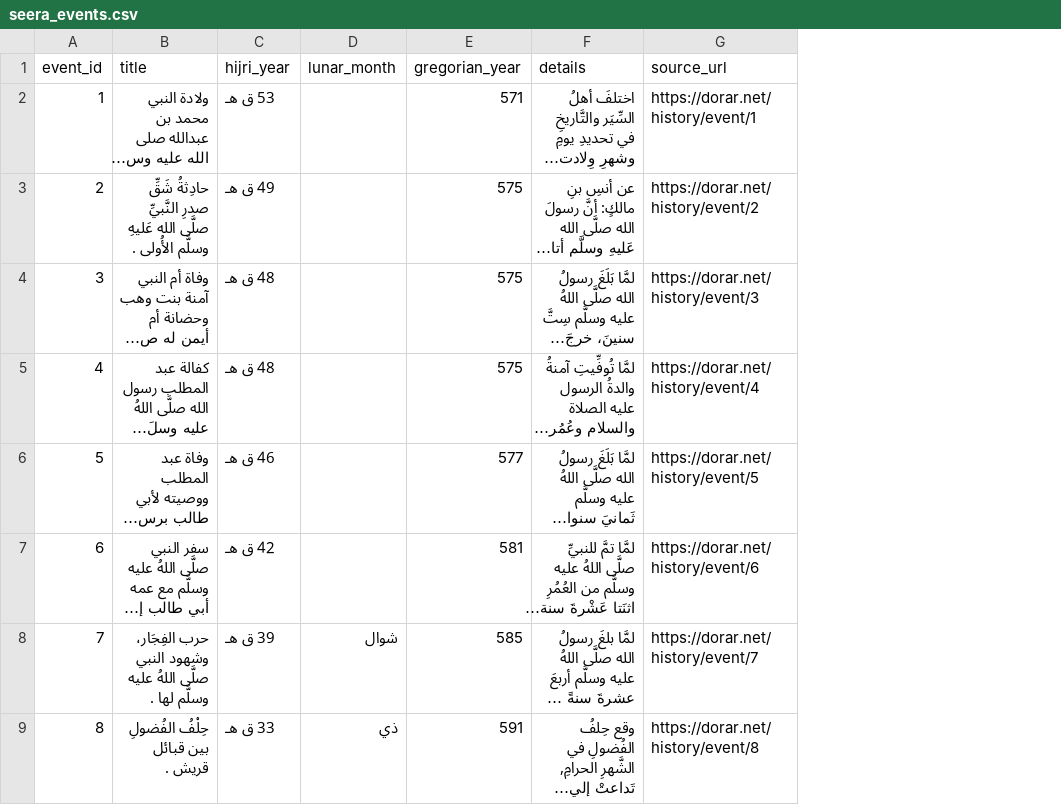
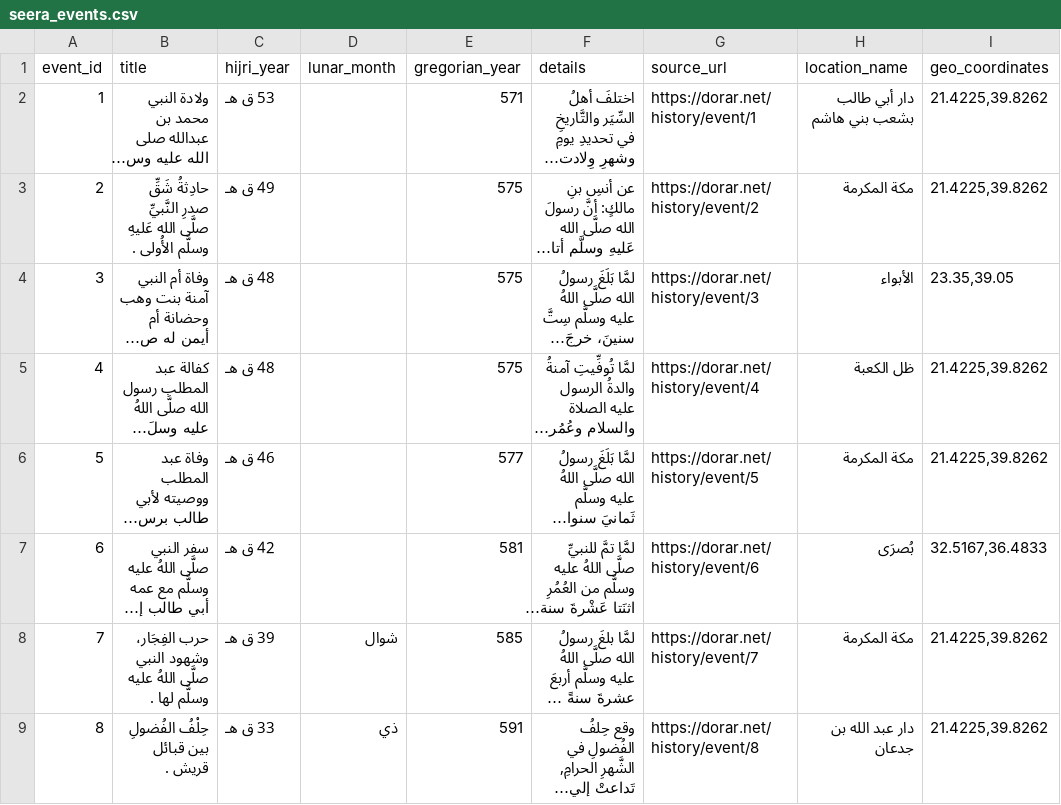
Before and after one commit to zerubeus/mki, a CSV file: mki-datasets/seera/seera_events.csv, drawn as a sheet; only a part is shown; long unchanged cells end in …; the diff names each change by its address in the sheet, - before the commit and + after, or states it on an @@ line.

Commit message:
Add localization tooling and update datasets

```diff
--- a/mki-datasets/seera/seera_events.csv
+++ b/mki-datasets/seera/seera_events.csv
+column H (location_name), rows 2-9: دار أبي طالب بشعب بني هاشم | مكة المكرمة | الأبواء | ظل الكعبة | مكة المكرمة | بُصرَى | مكة المكرمة | دار عبد الله بن جدعان
+column I (geo_coordinates), rows 2-9: 21.4225,39.8262 | 21.4225,39.8262 | 23.35,39.05 | 21.4225,39.8262 | 21.4225,39.8262 | 32.5167,36.4833 | 21.4225,39.8262 | 21.4225,39.8262
```
Also changed, not shown: 15 other files.
